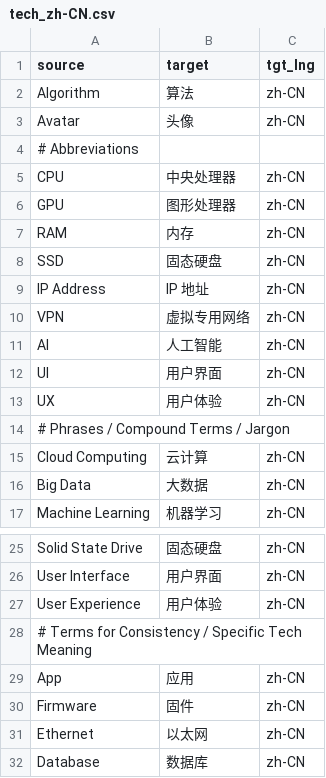
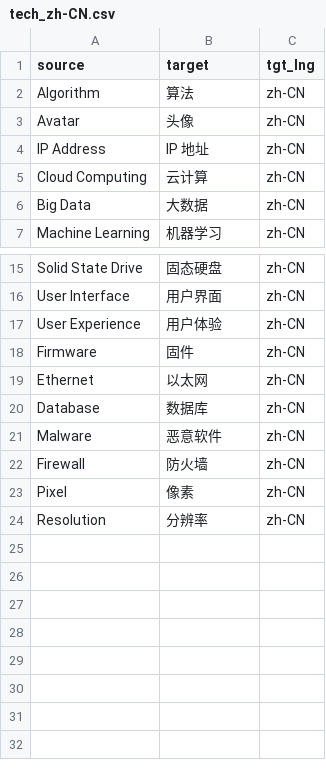
Before and after one commit to kyan001/terms, a CSV file: glossaries/tech_zh-CN.csv, drawn as a sheet; only a part is shown, gaps mark what is left out; the shorter side is filled out with more unchanged rows; the diff names each change by its address in the sheet, - before the commit and + after, or states it on an @@ line.

```diff
--- a/glossaries/tech_zh-CN.csv
+++ b/glossaries/tech_zh-CN.csv
-row 4: # Abbreviations
-row 5: CPU | 中央处理器 | zh-CN
-row 6: GPU | 图形处理器 | zh-CN
-row 7: RAM | 内存 | zh-CN
-row 8: SSD | 固态硬盘 | zh-CN
-row 10: VPN | 虚拟专用网络 | zh-CN
-row 11: AI | 人工智能 | zh-CN
-row 12: UI | 用户界面 | zh-CN
-row 13: UX | 用户体验 | zh-CN
-row 14: # Phrases / Compound Terms / Jargon
-row 28: # Terms for Consistency / Specific Tech Meaning
-row 29: App | 应用 | zh-CN
```
Also changed, not shown: 1 other file.
